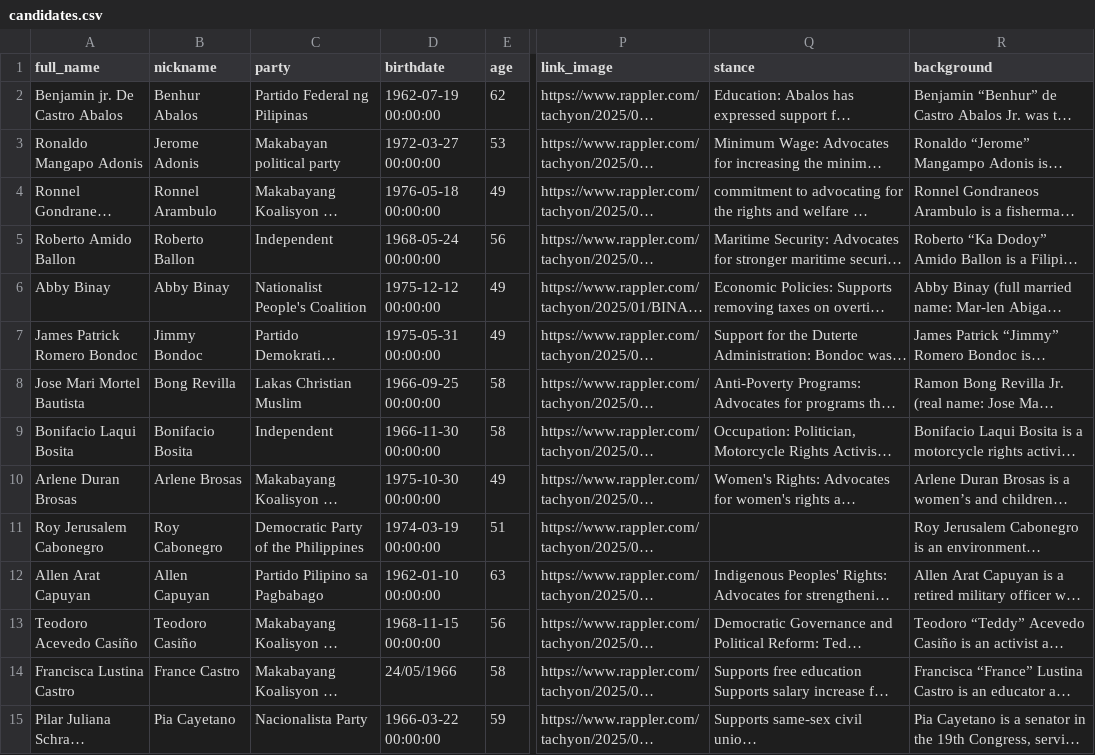
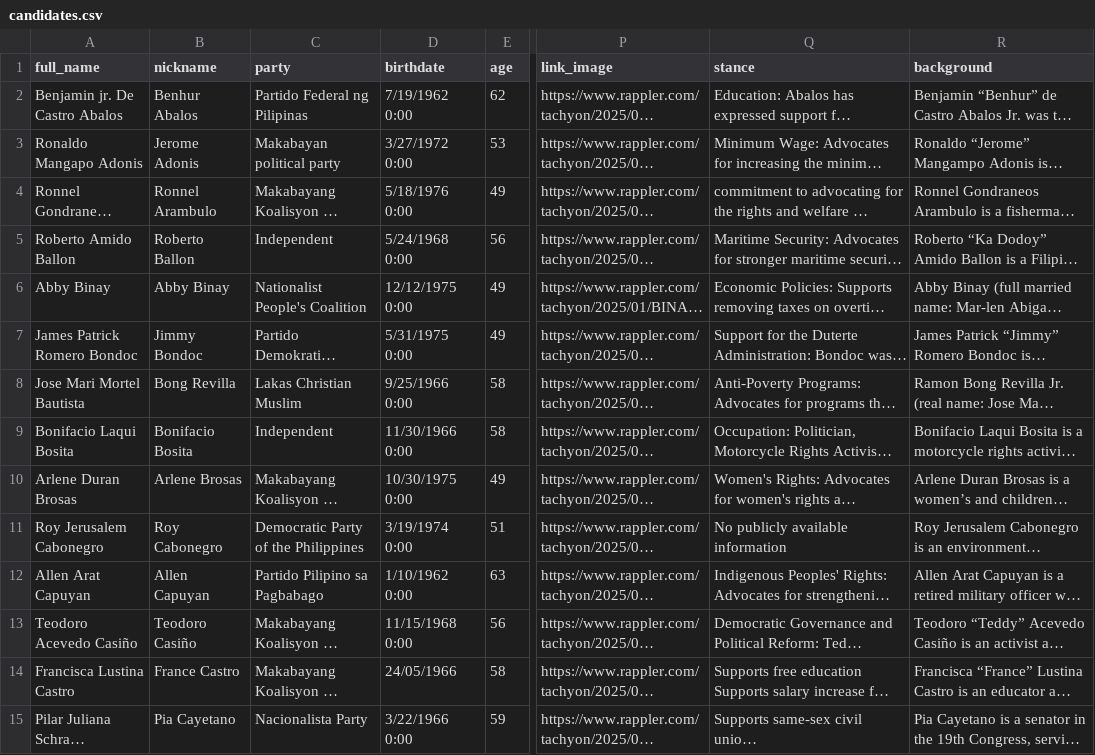
Before and after one commit to thebadsektor/tc3202-3b-3, a CSV file: Backend/data/candidates.csv, drawn as a sheet; only a part is shown, gaps mark what is left out; long unchanged cells end in …; the diff covers the shown part only; the diff names each change by its address in the sheet, - before the commit and + after, or states it on an @@ line.

```diff
--- a/Backend/data/candidates.csv
+++ b/Backend/data/candidates.csv
-D2 (birthdate): 1962-07-19 00:00:00
+D2 (birthdate): 7/19/1962 0:00
-D3 (birthdate): 1972-03-27 00:00:00
+D3 (birthdate): 3/27/1972 0:00
-D4 (birthdate): 1976-05-18 00:00:00
+D4 (birthdate): 5/18/1976 0:00
-D5 (birthdate): 1968-05-24 00:00:00
+D5 (birthdate): 5/24/1968 0:00
-D6 (birthdate): 1975-12-12 00:00:00
+D6 (birthdate): 12/12/1975 0:00
-D7 (birthdate): 1975-05-31 00:00:00
+D7 (birthdate): 5/31/1975 0:00
-D8 (birthdate): 1966-09-25 00:00:00
+D8 (birthdate): 9/25/1966 0:00
-D9 (birthdate): 1966-11-30 00:00:00
+D9 (birthdate): 11/30/1966 0:00
-D10 (birthdate): 1975-10-30 00:00:00
+D10 (birthdate): 10/30/1975 0:00
-D11 (birthdate): 1974-03-19 00:00:00
+D11 (birthdate): 3/19/1974 0:00
-Q11 (stance): (empty)
+Q11 (stance): No publicly available information
-D12 (birthdate): 1962-01-10 00:00:00
+D12 (birthdate): 1/10/1962 0:00
-D13 (birthdate): 1968-11-15 00:00:00
+D13 (birthdate): 11/15/1968 0:00
-D15 (birthdate): 1966-03-22 00:00:00
+D15 (birthdate): 3/22/1966 0:00
```
Also changed, not shown: 62 edited cells elsewhere in this file, PoliticalViewRS/public/candidates.csv, 6 other files.
